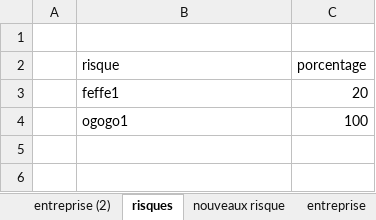
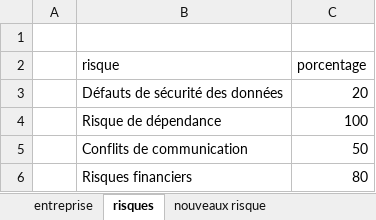
Before and after one commit to ahmedhoucine/Projet_valuation_risques_d-entreprise, an Excel workbook: excel.xlsx, sheet risques, drawn as a sheet; values as stored, in another font and other column widths than the file's, no borders; the diff names each change by its address in the sheet, - before the commit and + after, or states it on an @@ line.

```diff
--- a/excel.xlsx (sheet risques)
+++ b/excel.xlsx (sheet risques)
-sheet tab: entreprise (2)
@@ sheet tab order changed: entreprise | risques | nouveaux risque @@
-B3 (risque): feffe1
+B3 (risque): Défauts de sécurité des données
-B4 (risque): ogogo1
+B4 (risque): Risque de dépendance
+row 5:  | Conflits de communication | 50
+row 6:  | Risques financiers | 80
```
Also changed, not shown: sheet entreprise, 13 other files.
